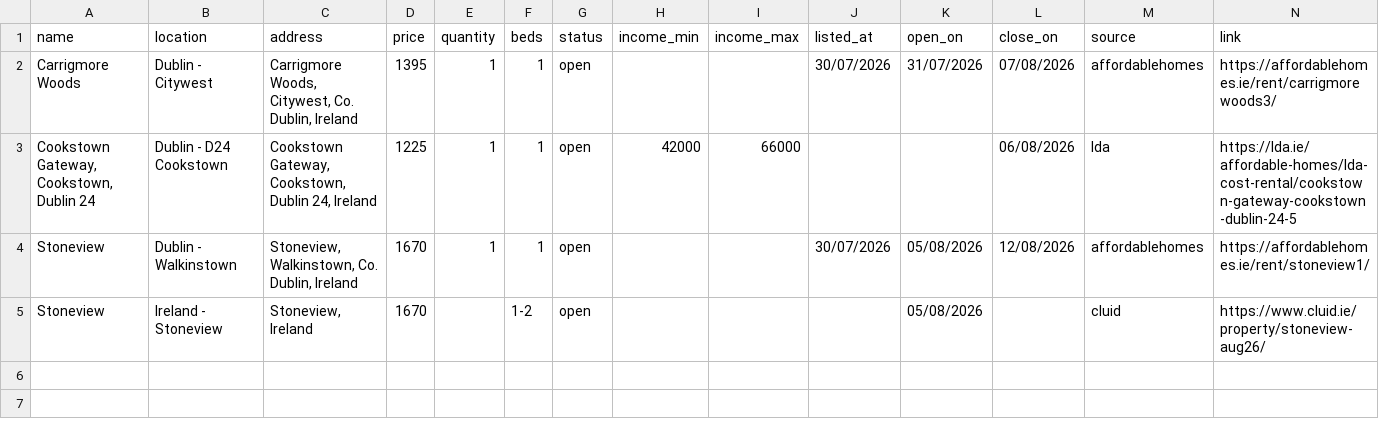
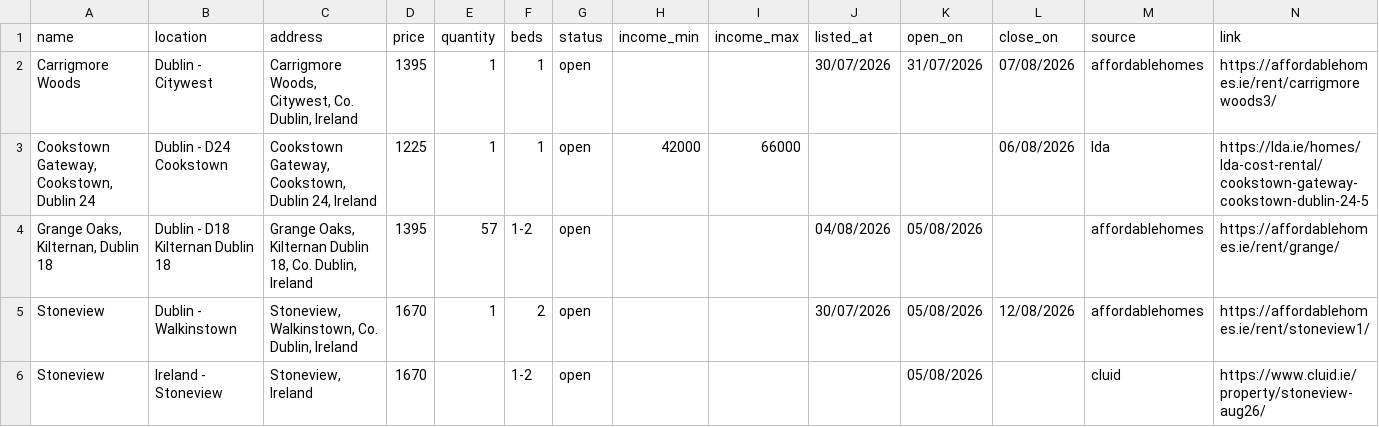
Before and after one commit to costrentalhub/costrentalhub.github.io, a CSV file: data/listings-open.csv, drawn as a sheet.

```diff
--- a/data/listings-open.csv
+++ b/data/listings-open.csv
@@ -2,4 +2,5 @@ name,location,address,price,quantity,beds,status,income_min,income_max,listed_at
 Carrigmore Woods,Dublin - Citywest,"Carrigmore Woods, Citywest, Co. Dublin, Ireland",1395,1,1,open,,,30/07/2026,31/07/2026,07/08/2026,affordablehomes,https://affordablehomes.ie/rent/carrigmorewoods3/
-"Cookstown Gateway, Cookstown, Dublin 24",Dublin - D24 Cookstown,"Cookstown Gateway, Cookstown, Dublin 24, Ireland",1225,1,1,open,42000,66000,,,06/08/2026,lda,https://lda.ie/affordable-homes/lda-cost-rental/cookstown-gateway-cookstown-dublin-24-5
-Stoneview,Dublin - Walkinstown,"Stoneview, Walkinstown, Co. Dublin, Ireland",1670,1,1,open,,,30/07/2026,05/08/2026,12/08/2026,affordablehomes,https://affordablehomes.ie/rent/stoneview1/
+"Cookstown Gateway, Cookstown, Dublin 24",Dublin - D24 Cookstown,"Cookstown Gateway, Cookstown, Dublin 24, Ireland",1225,1,1,open,42000,66000,,,06/08/2026,lda,https://lda.ie/homes/lda-cost-rental/cookstown-gateway-cookstown-dublin-24-5
+"Grange Oaks, Kilternan, Dublin 18",Dublin - D18 Kilternan Dublin 18,"Grange Oaks, Kilternan Dublin 18, Co. Dublin, Ireland",1395,57,1-2,open,,,04/08/2026,05/08/2026,,affordablehomes,https://affordablehomes.ie/rent/grange/
+Stoneview,Dublin - Walkinstown,"Stoneview, Walkinstown, Co. Dublin, Ireland",1670,1,2,open,,,30/07/2026,05/08/2026,12/08/2026,affordablehomes,https://affordablehomes.ie/rent/stoneview1/
 Stoneview,Ireland - Stoneview,"Stoneview, Ireland",1670,,1-2,open,,,,05/08/2026,,cluid,https://www.cluid.ie/property/stoneview-aug26/
```
Also changed, not shown: data/listings-export.csv, 2 other files.
